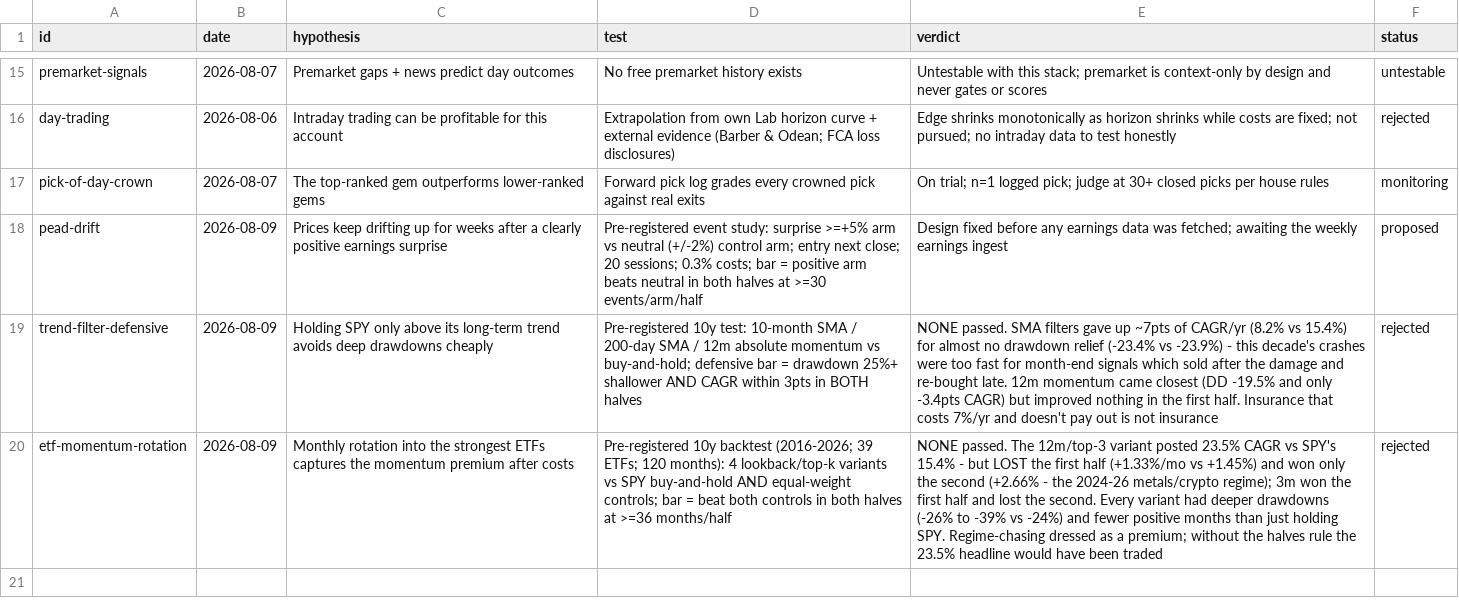
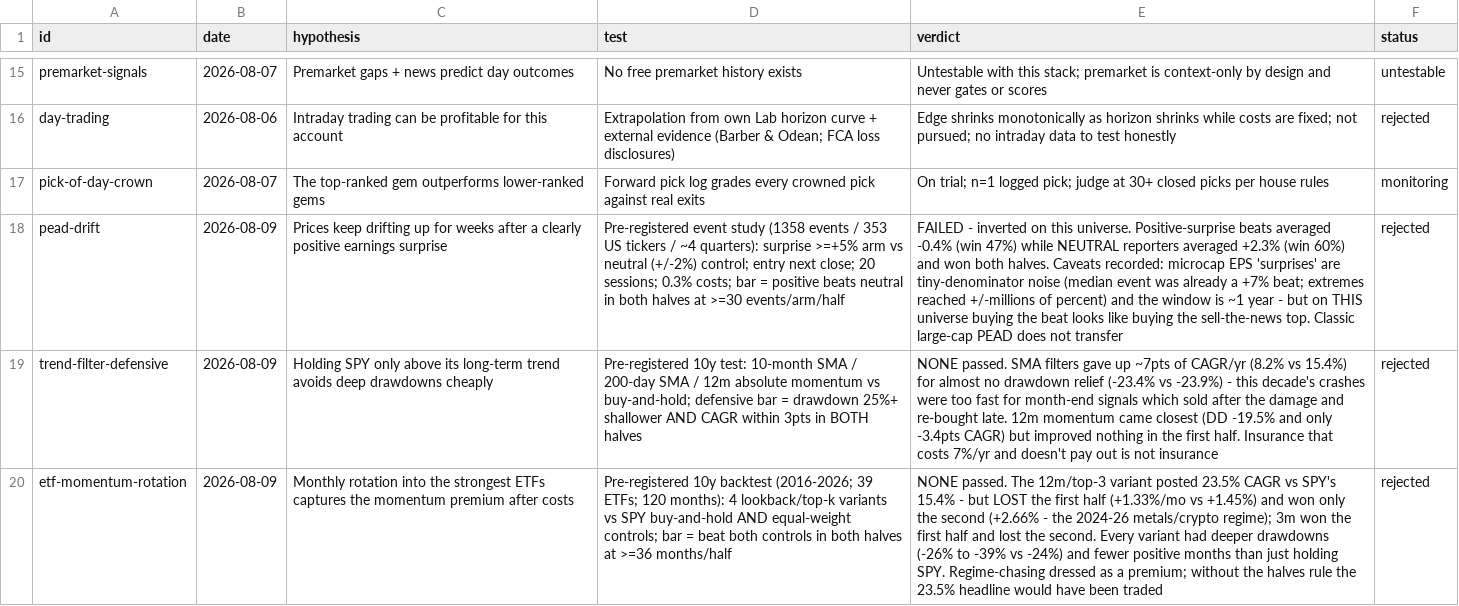
Before and after one commit to cbaduboateng/nicol-calcium-score, a CSV file: data/hypotheses.csv, drawn as a sheet; only a part is shown, gaps mark what is left out; the diff names each change by its address in the sheet, - before the commit and + after, or states it on an @@ line.

```diff
--- a/data/hypotheses.csv
+++ b/data/hypotheses.csv
-D18 (test): Pre-registered event study: surprise >=+5% arm vs neutral (+/-2%) control arm; entry next close; 20 sessions; 0.3% costs; bar = positive arm beats neutral…
+D18 (test): Pre-registered event study (1358 events / 353 US tickers / ~4 quarters): surprise >=+5% arm vs neutral (+/-2%) control; entry next close; 20 sessions; 0.3% costs; bar = positive beats neutral…
-E18 (verdict): Design fixed before any earnings data was fetched; awaiting the weekly earnings ingest
+E18 (verdict): FAILED - inverted on this universe. Positive-surprise beats averaged -0.4% (win 47%) while NEUTRAL reporters averaged +2.3% (win 60%) and won both halves. Caveats recorded: microcap EPS 'surprises' are tiny-denominator noise (median event was already a +7% beat; extremes reached +/-millions of percent) and the window is ~1 year - but on THIS universe buying the beat looks like buying the sell-the-news top. Classic large-cap PEAD does not transfer
-F18 (status): proposed
+F18 (status): rejected
```
